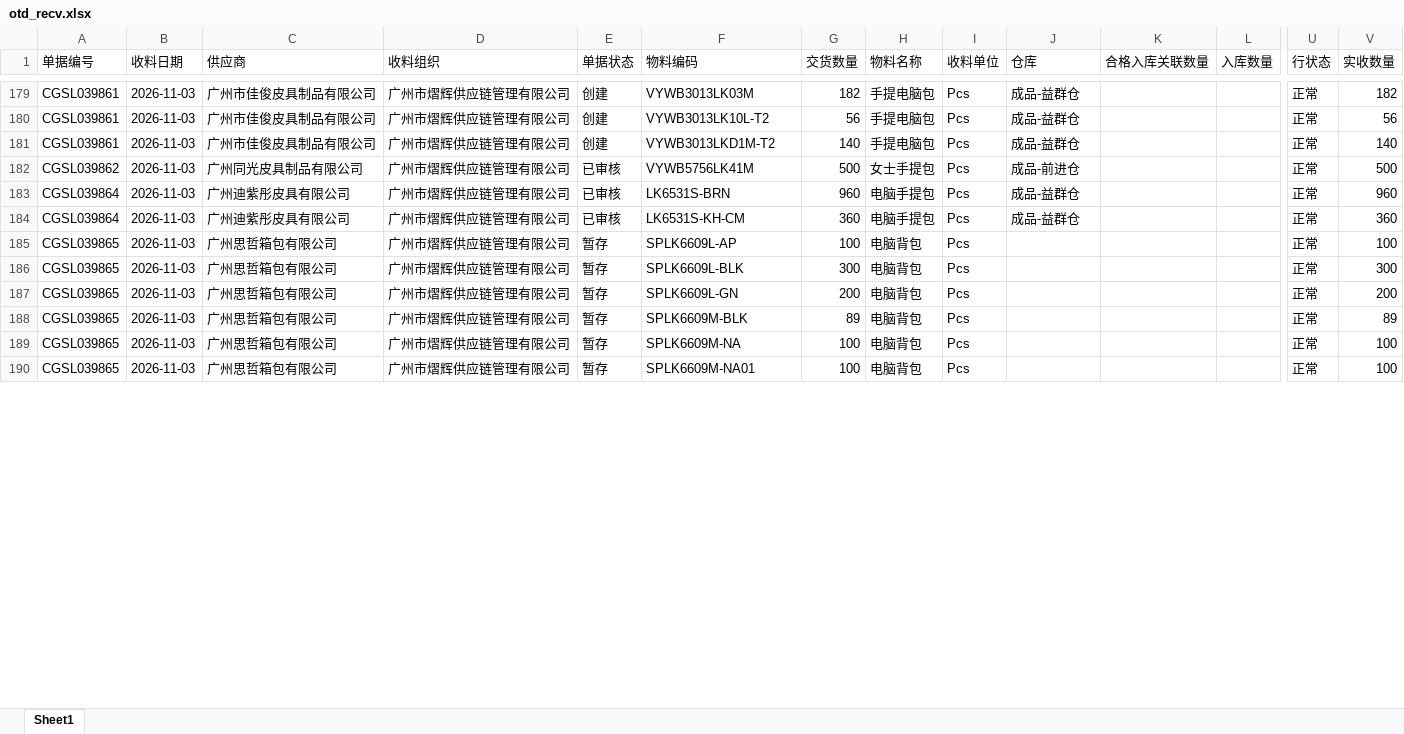
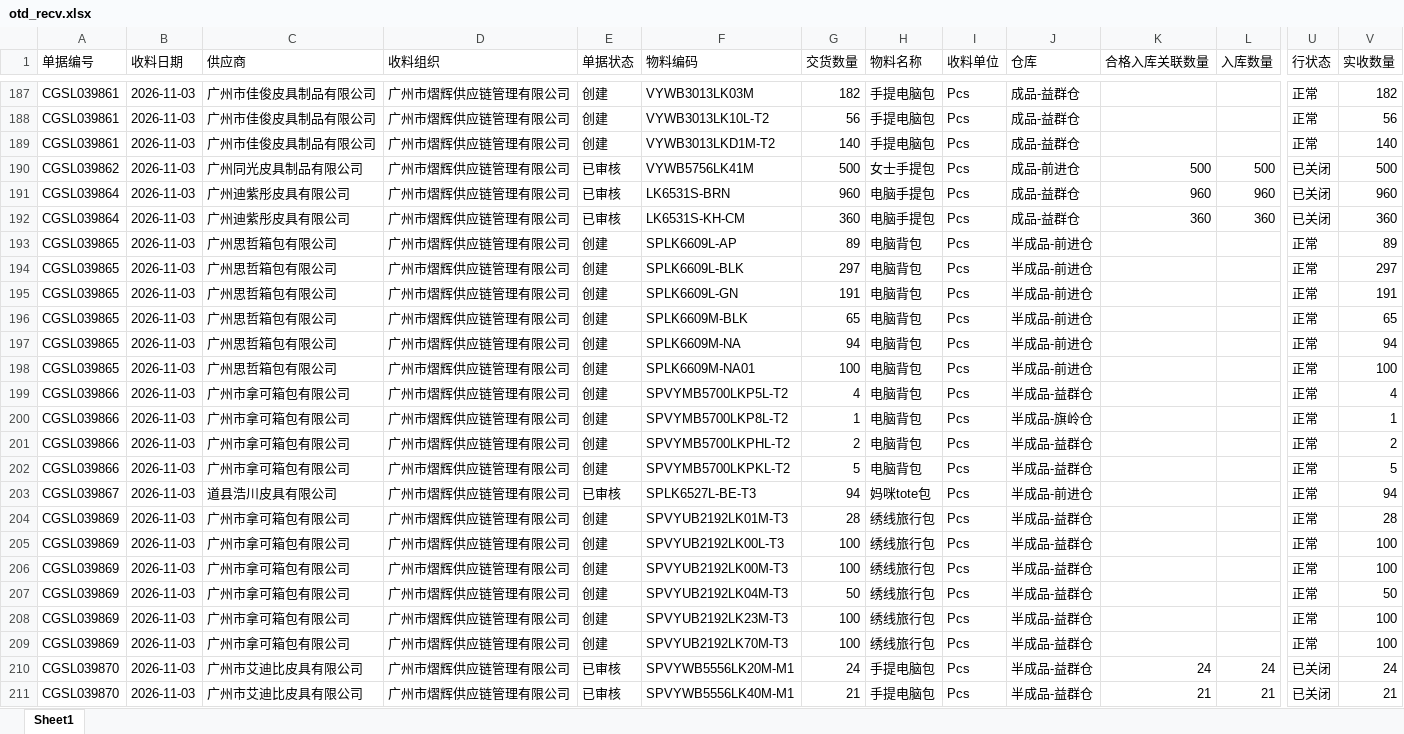
Before and after one commit to yikeqingsongguo/HY.supply-chain-management, an Excel workbook: src/otd_recv.xlsx, sheet Sheet1, drawn as a sheet; only a part is shown, gaps mark what is left out; values as stored, in another font and other column widths than the file's, no borders; addresses are those after the commit; rows hold the shown columns only; the diff covers the shown part only; the diff names each change by its address in the sheet, - before the commit and + after, or states it on an @@ line.

```diff
--- a/src/otd_recv.xlsx (sheet Sheet1)
+++ b/src/otd_recv.xlsx (sheet Sheet1)
-K190 (合格入库关联数量): (empty)
+K190 (合格入库关联数量): 500
-L190 (入库数量): (empty)
+L190 (入库数量): 500
-U190:U192 (行状态): 正常
+U190:U192 (行状态): 已关闭
-K191 (合格入库关联数量): (empty)
+K191 (合格入库关联数量): 960
-L191 (入库数量): (empty)
+L191 (入库数量): 960
-K192 (合格入库关联数量): (empty)
+K192 (合格入库关联数量): 360
-L192 (入库数量): (empty)
+L192 (入库数量): 360
-E193:E198 (单据状态): 暂存
+E193:E198 (单据状态): 创建
-G193 (交货数量): 100
+G193 (交货数量): 89
-J193:J198 (仓库): (empty)
+J193:J198 (仓库): 半成品-前进仓
-V193 (实收数量): 100
+V193 (实收数量): 89
-G194 (交货数量): 300
+G194 (交货数量): 297
-V194 (实收数量): 300
+V194 (实收数量): 297
-G195 (交货数量): 200
+G195 (交货数量): 191
-V195 (实收数量): 200
+V195 (实收数量): 191
-G196 (交货数量): 89
+G196 (交货数量): 65
-V196 (实收数量): 89
+V196 (实收数量): 65
-G197 (交货数量): 100
+G197 (交货数量): 94
-V197 (实收数量): 100
+V197 (实收数量): 94
+row 199: CGSL039866 | 2026-11-03 | 广州市拿可箱包有限公司 | 广州市熠辉供应链管理有限公司 | 创建 | SPVYMB5700LKP5L-T2 | 4 | 电脑背包 | Pcs | 半成品-益群仓 |  |  | 正常 | 4
+row 200: CGSL039866 | 2026-11-03 | 广州市拿可箱包有限公司 | 广州市熠辉供应链管理有限公司 | 创建 | SPVYMB5700LKP8L-T2 | 1 | 电脑背包 | Pcs | 半成品-旗岭仓 |  |  | 正常 | 1
+row 201: CGSL039866 | 2026-11-03 | 广州市拿可箱包有限公司 | 广州市熠辉供应链管理有限公司 | 创建 | SPVYMB5700LKPHL-T2 | 2 | 电脑背包 | Pcs | 半成品-益群仓 |  |  | 正常 | 2
+row 202: CGSL039866 | 2026-11-03 | 广州市拿可箱包有限公司 | 广州市熠辉供应链管理有限公司 | 创建 | SPVYMB5700LKPKL-T2 | 5 | 电脑背包 | Pcs | 半成品-益群仓 |  |  | 正常 | 5
+row 203: CGSL039867 | 2026-11-03 | 道县浩川皮具有限公司 | 广州市熠辉供应链管理有限公司 | 已审核 | SPLK6527L-BE-T3 | 94 | 妈咪tote包 | Pcs | 半成品-前进仓 |  |  | 正常 | 94
+row 204: CGSL039869 | 2026-11-03 | 广州市拿可箱包有限公司 | 广州市熠辉供应链管理有限公司 | 创建 | SPVYUB2192LK01M-T3 | 28 | 绣线旅行包 | Pcs | 半成品-益群仓 |  |  | 正常 | 28
+row 205: CGSL039869 | 2026-11-03 | 广州市拿可箱包有限公司 | 广州市熠辉供应链管理有限公司 | 创建 | SPVYUB2192LK00L-T3 | 100 | 绣线旅行包 | Pcs | 半成品-益群仓 |  |  | 正常 | 100
+row 206: CGSL039869 | 2026-11-03 | 广州市拿可箱包有限公司 | 广州市熠辉供应链管理有限公司 | 创建 | SPVYUB2192LK00M-T3 | 100 | 绣线旅行包 | Pcs | 半成品-益群仓 |  |  | 正常 | 100
+row 207: CGSL039869 | 2026-11-03 | 广州市拿可箱包有限公司 | 广州市熠辉供应链管理有限公司 | 创建 | SPVYUB2192LK04M-T3 | 50 | 绣线旅行包 | Pcs | 半成品-益群仓 |  |  | 正常 | 50
+row 208: CGSL039869 | 2026-11-03 | 广州市拿可箱包有限公司 | 广州市熠辉供应链管理有限公司 | 创建 | SPVYUB2192LK23M-T3 | 100 | 绣线旅行包 | Pcs | 半成品-益群仓 |  |  | 正常 | 100
+row 209: CGSL039869 | 2026-11-03 | 广州市拿可箱包有限公司 | 广州市熠辉供应链管理有限公司 | 创建 | SPVYUB2192LK70M-T3 | 100 | 绣线旅行包 | Pcs | 半成品-益群仓 |  |  | 正常 | 100
+row 210: CGSL039870 | 2026-11-03 | 广州市艾迪比皮具有限公司 | 广州市熠辉供应链管理有限公司 | 已审核 | SPVYWB5556LK20M-M1 | 24 | 手提电脑包 | Pcs | 半成品-益群仓 | 24 | 24 | 已关闭 | 24
+row 211: CGSL039870 | 2026-11-03 | 广州市艾迪比皮具有限公司 | 广州市熠辉供应链管理有限公司 | 已审核 | SPVYWB5556LK40M-M1 | 21 | 手提电脑包 | Pcs | 半成品-益群仓 | 21 | 21 | 已关闭 | 21
```
Also changed, not shown: 70 added rows and 60 edited cells elsewhere in this sheet, src/otd_apply.xlsx, src/采购订单.xlsx, 1 other file.
